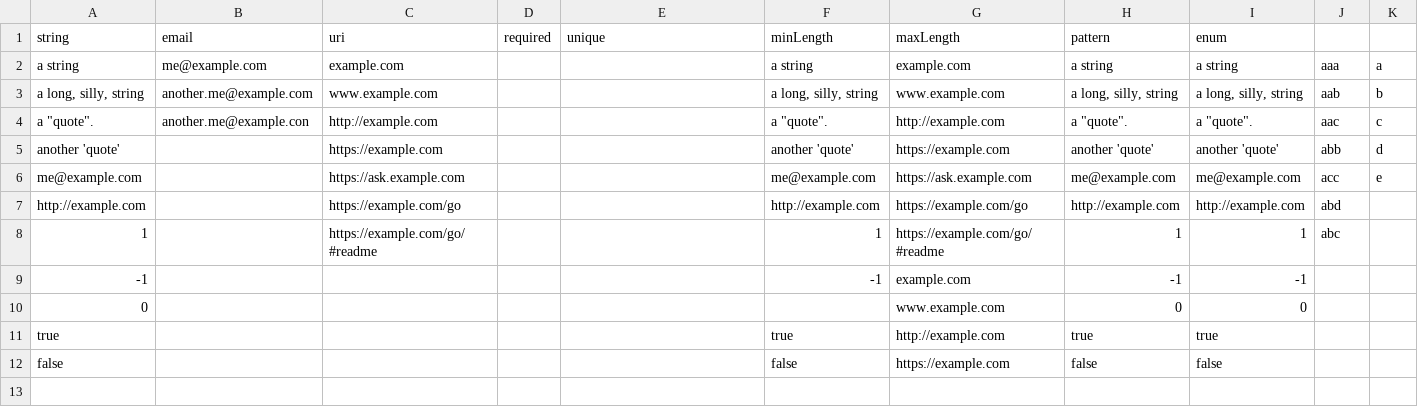
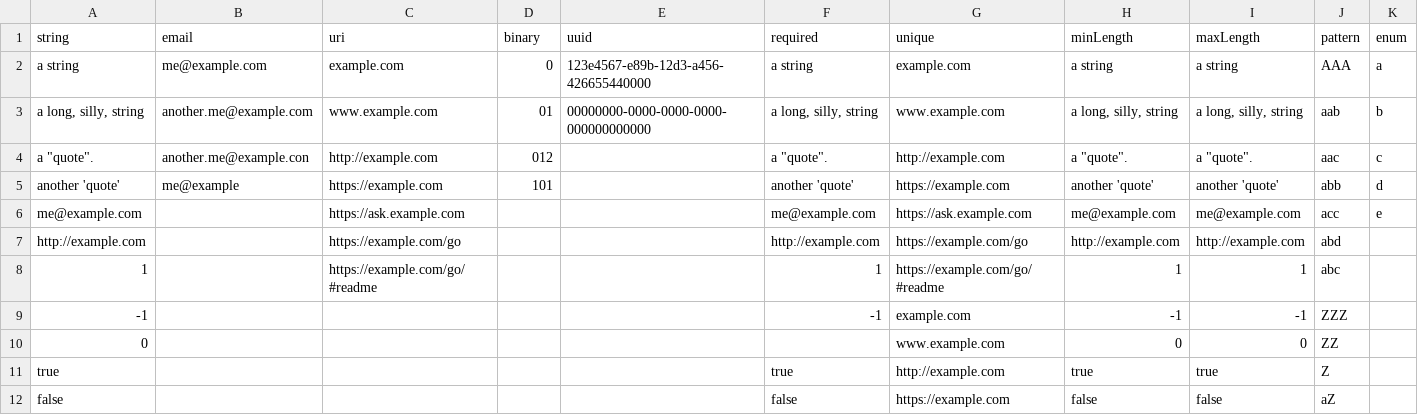
Before and after one commit to Stephen-Gates/data-package-examples, a CSV file: test-string/string-test.csv, drawn as a sheet.

Commit message:
fix string test

```diff
--- a/test-string/string-test.csv
+++ b/test-string/string-test.csv
@@ -1,6 +1,6 @@
-string,email,uri,required,unique,minLength,maxLength,pattern,enum
-a string,me@example.com,example.com,,,a string,example.com,a string,a string,aaa,a
-"a long, silly, string",another.me@example.com,www.example.com,,,"a long, silly, string",www.example.com,"a long, silly, string","a long, silly, string",aab,b
-"a ""quote"".",another.me@example.con,http://example.com,,,"a ""quote"".",http://example.com,"a ""quote"".","a ""quote"".",aac,c
-another 'quote',,https://example.com,,,another 'quote',https://example.com,another 'quote',another 'quote',abb,d
+string,email,uri,binary,uuid,required,unique,minLength,maxLength,pattern,enum
+a string,me@example.com,example.com,0,123e4567-e89b-12d3-a456-426655440000,a string,example.com,a string,a string,AAA,a
+"a long, silly, string",another.me@example.com,www.example.com,01,00000000-0000-0000-0000-000000000000,"a long, silly, string",www.example.com,"a long, silly, string","a long, silly, string",aab,b
+"a ""quote"".",another.me@example.con,http://example.com,012,,"a ""quote"".",http://example.com,"a ""quote"".","a ""quote"".",aac,c
+another 'quote',me@example,https://example.com,101,,another 'quote',https://example.com,another 'quote',another 'quote',abb,d
 me@example.com,,https://ask.example.com,,,me@example.com,https://ask.example.com,me@example.com,me@example.com,acc,e
@@ -8,5 +8,5 @@ http://example.com,,https://example.com/go,,,http://example.com,https://example.
 1,,https://example.com/go/#readme,,,1,https://example.com/go/#readme,1,1,abc,
--1,,,,,-1,example.com,-1,-1,,
-0,,,,,,www.example.com,0,0,,
-true,,,,,true,http://example.com,true,true,,
-false,,,,,false,https://example.com,false,false,,
+-1,,,,,-1,example.com,-1,-1,ZZZ,
+0,,,,,,www.example.com,0,0,ZZ,
+true,,,,,true,http://example.com,true,true,Z,
+false,,,,,false,https://example.com,false,false,aZ,
```
Also changed, not shown: 1 other file.
